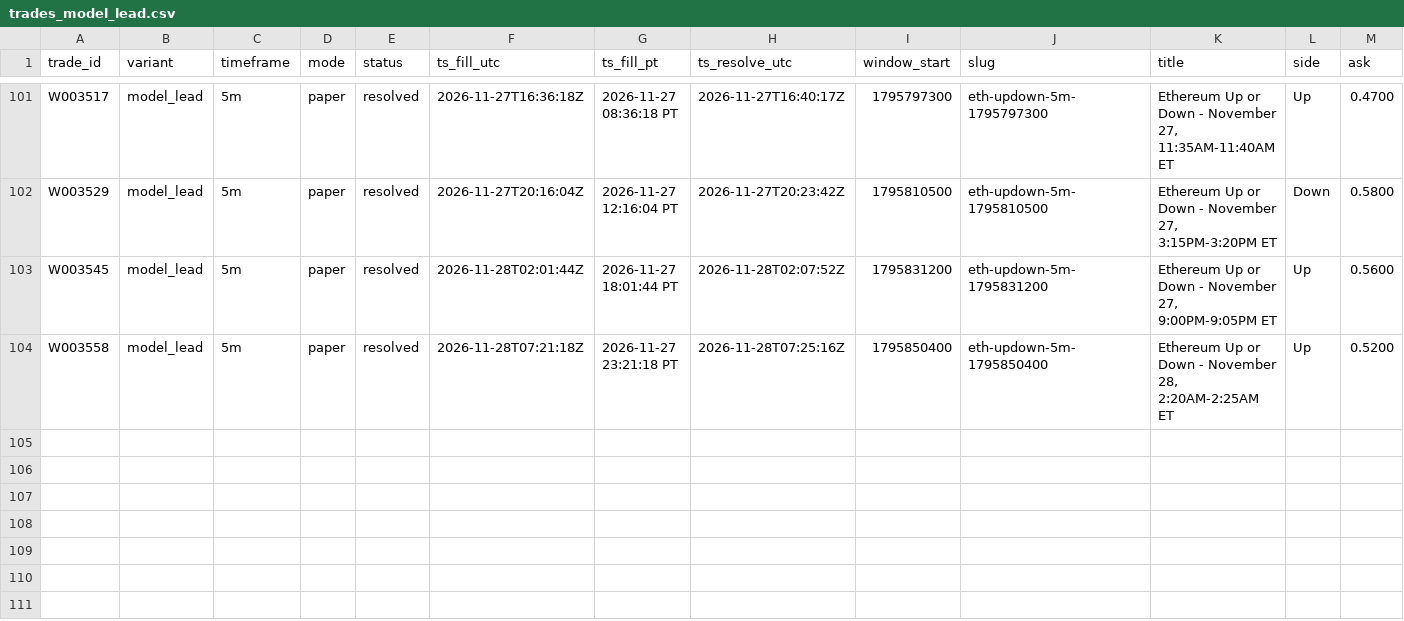
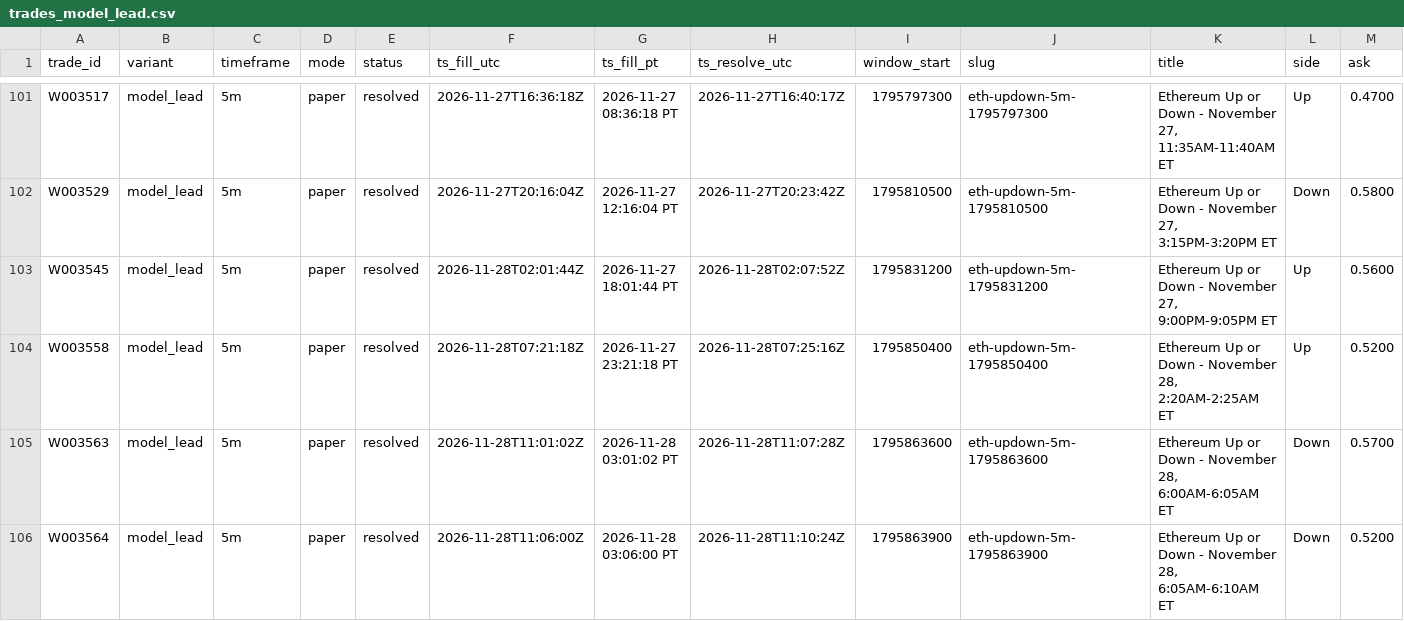
Before and after one commit to michaeldeuchar-dotcom/eth-paper-bot, a CSV file: data/week2/trades_model_lead.csv, drawn as a sheet; only a part is shown, gaps mark what is left out; rows hold the shown columns only; the diff names each change by its address in the sheet, - before the commit and + after, or states it on an @@ line.

```diff
--- a/data/week2/trades_model_lead.csv
+++ b/data/week2/trades_model_lead.csv
+row 105: W003563 | model_lead | 5m | paper | resolved | 2026-11-28T11:01:02Z | 2026-11-28 03:01:02 PT | 2026-11-28T11:07:28Z | 1795863600 | eth-updown-5m-1795863600 | Ethereum Up or Down - November 28, 6:00AM-6:05AM ET | Down | 0.5700
+row 106: W003564 | model_lead | 5m | paper | resolved | 2026-11-28T11:06:00Z | 2026-11-28 03:06:00 PT | 2026-11-28T11:10:24Z | 1795863900 | eth-updown-5m-1795863900 | Ethereum Up or Down - November 28, 6:05AM-6:10AM ET | Down | 0.5200
```
Also changed, not shown: data/week2/decisions_tail.csv, data/week2/trades_price_lag_15m.csv, 5 other files.
